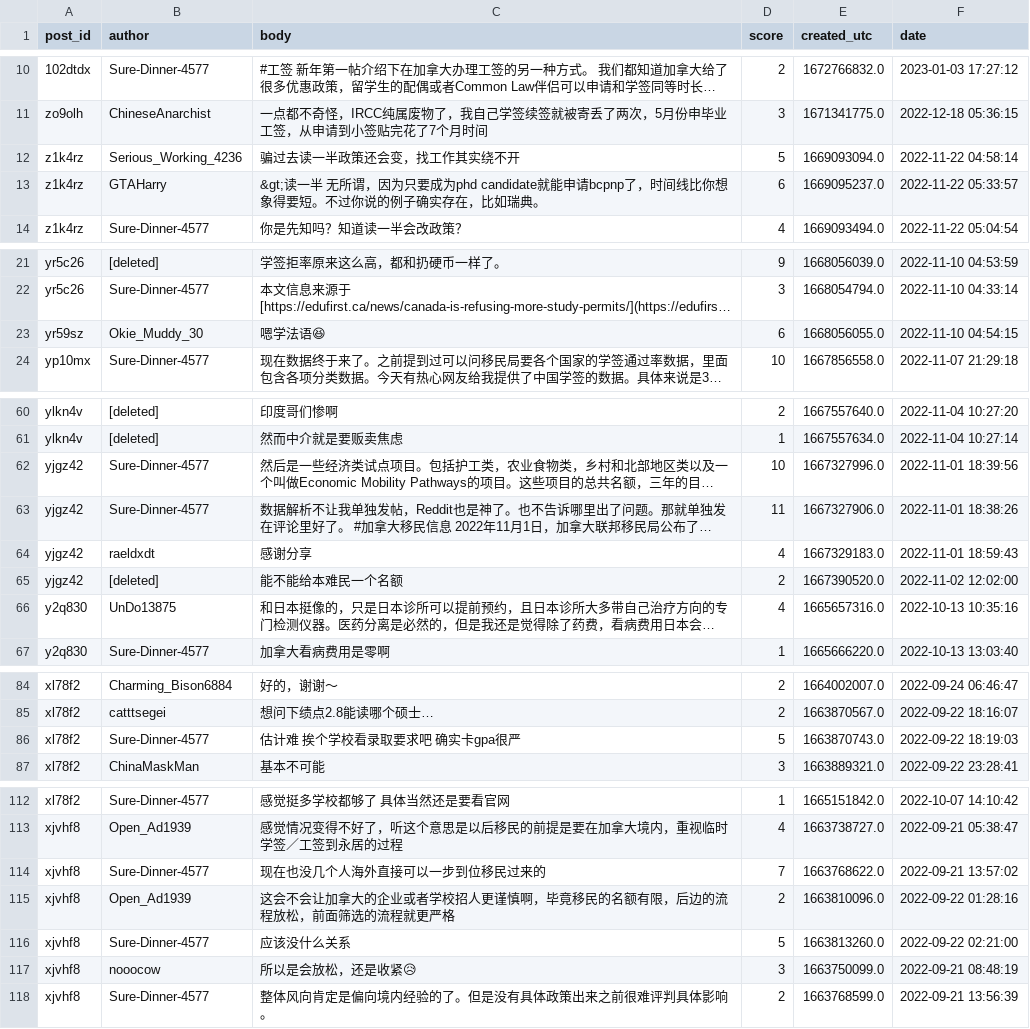
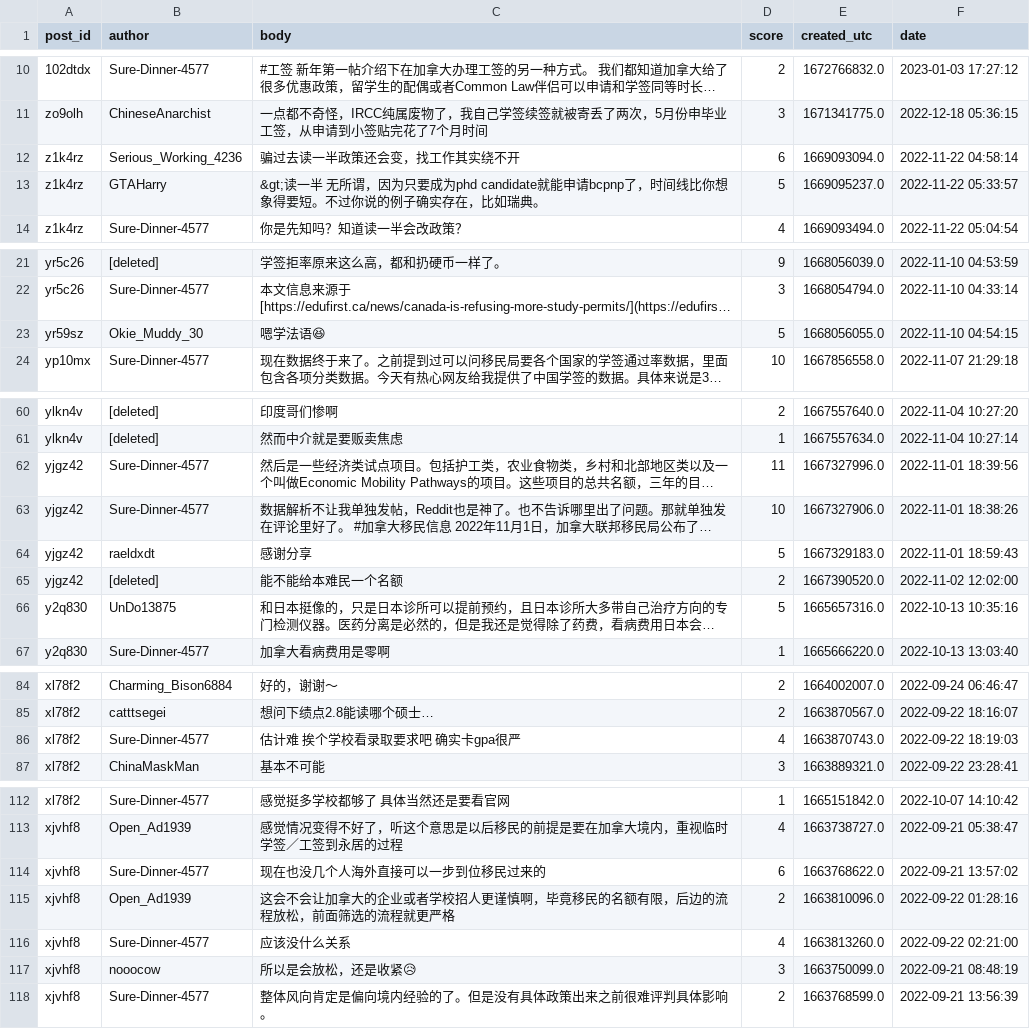
Before and after one commit to JesseLau24/RTU_Internship_Fengdi_Huang_231AHG003, a CSV file: Part_1_Web_Crawler/Canada_CSV/page_1.csv, drawn as a sheet; only a part is shown, gaps mark what is left out; long unchanged cells end in …; the diff covers the shown part only; the diff names each change by its address in the sheet, - before the commit and + after, or states it on an @@ line.

```diff
--- a/Part_1_Web_Crawler/Canada_CSV/page_1.csv
+++ b/Part_1_Web_Crawler/Canada_CSV/page_1.csv
-D12 (score): 5
+D12 (score): 6
-D13 (score): 6
+D13 (score): 5
-D23 (score): 6
+D23 (score): 5
-D62 (score): 10
+D62 (score): 11
-D63 (score): 11
+D63 (score): 10
-D64 (score): 4
+D64 (score): 5
-D66 (score): 4
+D66 (score): 5
-D86 (score): 5
+D86 (score): 4
-D114 (score): 7
+D114 (score): 6
-D116 (score): 5
+D116 (score): 4
```
Also changed, not shown: 11 edited cells elsewhere in this file, Part_2_Labeling/Canada_CSV/may_7_Processed.csv, Part_2_Labeling/Canada_CSV/may_7_llm_tracker.csv, 6 other files.
